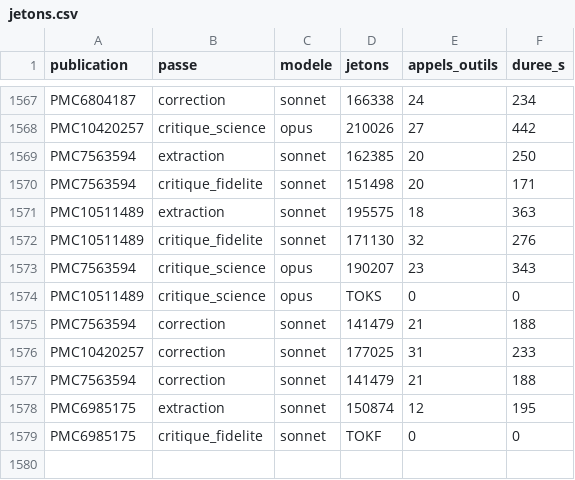
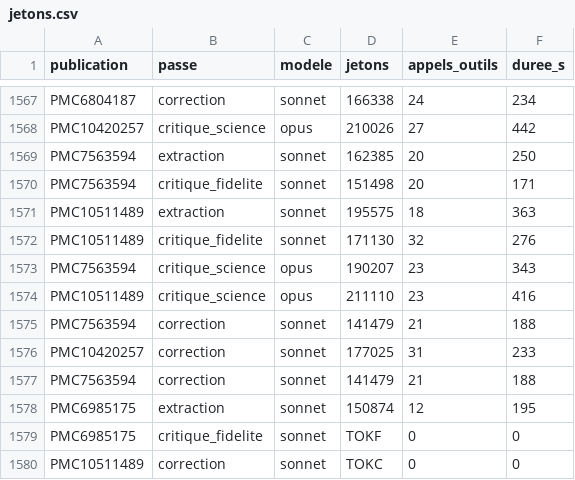
Before and after one commit to TerryChauvin/synthgraph-multi-agent-cloud, a CSV file: audits/jetons.csv, drawn as a sheet; only a part is shown, gaps mark what is left out.

```diff
--- a/audits/jetons.csv
+++ b/audits/jetons.csv
@@ -1573,3 +1573,3 @@ PMC10511489,critique_fidelite,sonnet,171130,32,276
 PMC7563594,critique_science,opus,190207,23,343
-PMC10511489,critique_science,opus,TOKS,0,0
+PMC10511489,critique_science,opus,211110,23,416
 PMC7563594,correction,sonnet,141479,21,188
@@ -1579 +1579,2 @@ PMC6985175,extraction,sonnet,150874,12,195
 PMC6985175,critique_fidelite,sonnet,TOKF,0,0
+PMC10511489,correction,sonnet,TOKC,0,0
```
Also changed, not shown: 1 other file.
